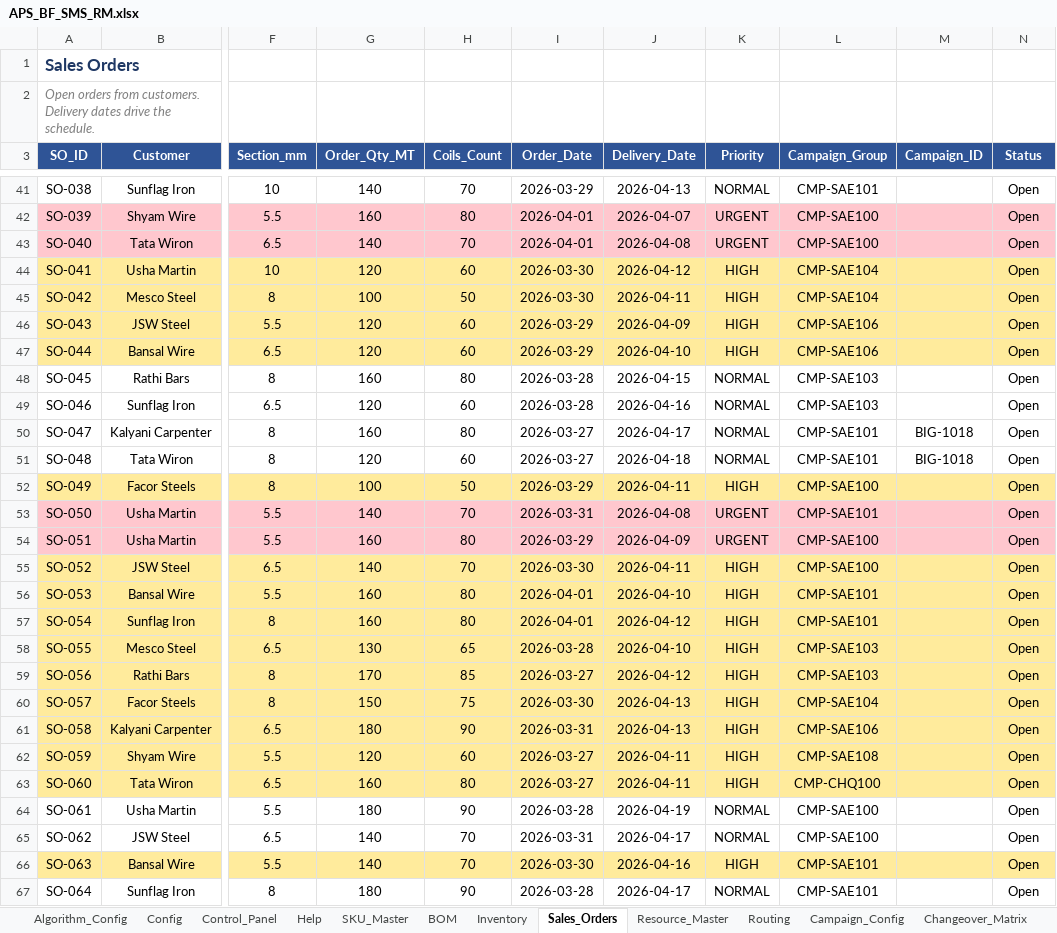
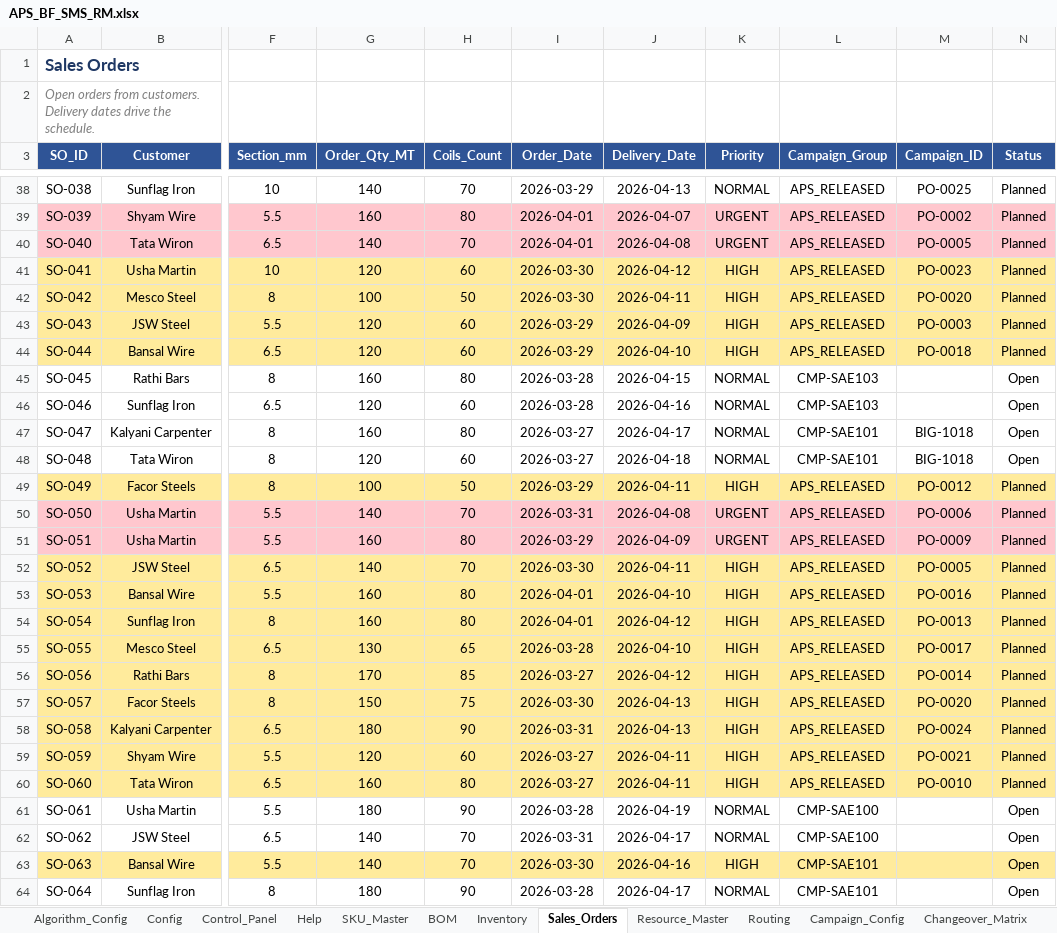
Before and after one commit to bhadkamkar9snehil/APS, an Excel workbook: APS_BF_SMS_RM.xlsx, sheet Sales_Orders, drawn as a sheet; only a part is shown, gaps mark what is left out; values as stored, in another font and other column widths than the file's, no borders; addresses are those after the commit; the diff covers the shown part only; the diff names each change by its address in the sheet, - before the commit and + after, or states it on an @@ line.

```diff
--- a/APS_BF_SMS_RM.xlsx (sheet Sales_Orders)
+++ b/APS_BF_SMS_RM.xlsx (sheet Sales_Orders)
-L38 (Campaign_Group): CMP-SAE101
+L38 (Campaign_Group): APS_RELEASED
-M38 (Campaign_ID): (empty)
+M38 (Campaign_ID): PO-0025
-N38:N44 (Status): Open
+N38:N44 (Status): Planned
-L39:L40 (Campaign_Group): CMP-SAE100
+L39:L40 (Campaign_Group): APS_RELEASED
-M39 (Campaign_ID): (empty)
+M39 (Campaign_ID): PO-0002
-M40 (Campaign_ID): (empty)
+M40 (Campaign_ID): PO-0005
-L41:L42 (Campaign_Group): CMP-SAE104
+L41:L42 (Campaign_Group): APS_RELEASED
-M41 (Campaign_ID): (empty)
+M41 (Campaign_ID): PO-0023
-M42 (Campaign_ID): (empty)
+M42 (Campaign_ID): PO-0020
-L43:L44 (Campaign_Group): CMP-SAE106
+L43:L44 (Campaign_Group): APS_RELEASED
-M43 (Campaign_ID): (empty)
+M43 (Campaign_ID): PO-0003
-M44 (Campaign_ID): (empty)
+M44 (Campaign_ID): PO-0018
-L49 (Campaign_Group): CMP-SAE100
+L49 (Campaign_Group): APS_RELEASED
-M49 (Campaign_ID): (empty)
+M49 (Campaign_ID): PO-0012
-N49:N60 (Status): Open
+N49:N60 (Status): Planned
-L50 (Campaign_Group): CMP-SAE101
+L50 (Campaign_Group): APS_RELEASED
-M50 (Campaign_ID): (empty)
+M50 (Campaign_ID): PO-0006
-L51:L52 (Campaign_Group): CMP-SAE100
+L51:L52 (Campaign_Group): APS_RELEASED
-M51 (Campaign_ID): (empty)
+M51 (Campaign_ID): PO-0009
-M52 (Campaign_ID): (empty)
+M52 (Campaign_ID): PO-0005
-L53:L54 (Campaign_Group): CMP-SAE101
+L53:L54 (Campaign_Group): APS_RELEASED
-M53 (Campaign_ID): (empty)
+M53 (Campaign_ID): PO-0016
-M54 (Campaign_ID): (empty)
+M54 (Campaign_ID): PO-0013
-L55:L56 (Campaign_Group): CMP-SAE103
+L55:L56 (Campaign_Group): APS_RELEASED
-M55 (Campaign_ID): (empty)
+M55 (Campaign_ID): PO-0017
-M56 (Campaign_ID): (empty)
+M56 (Campaign_ID): PO-0014
-L57 (Campaign_Group): CMP-SAE104
+L57 (Campaign_Group): APS_RELEASED
-M57 (Campaign_ID): (empty)
+M57 (Campaign_ID): PO-0020
-L58 (Campaign_Group): CMP-SAE106
+L58 (Campaign_Group): APS_RELEASED
-M58 (Campaign_ID): (empty)
+M58 (Campaign_ID): PO-0024
-L59 (Campaign_Group): CMP-SAE108
+L59 (Campaign_Group): APS_RELEASED
-M59 (Campaign_ID): (empty)
+M59 (Campaign_ID): PO-0021
-L60 (Campaign_Group): CMP-CHQ100
+L60 (Campaign_Group): APS_RELEASED
-M60 (Campaign_ID): (empty)
+M60 (Campaign_ID): PO-0010
```
Also changed, not shown: 3 removed rows and 60 edited cells elsewhere in this sheet, sheet Changeover_Matrix, sheet Campaign_Config, sheet Resource_Master, sheet Routing, sheet Inventory, sheet Queue_Times, 1 more sheet, 7 other files.
